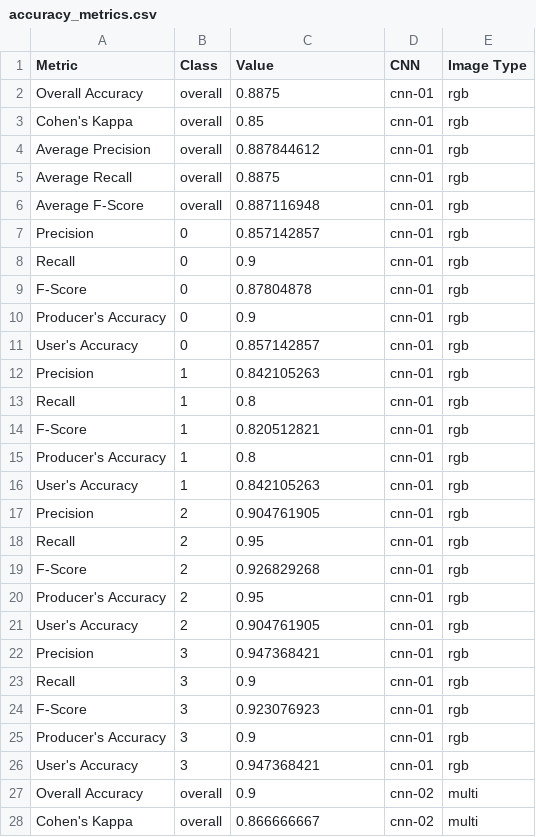
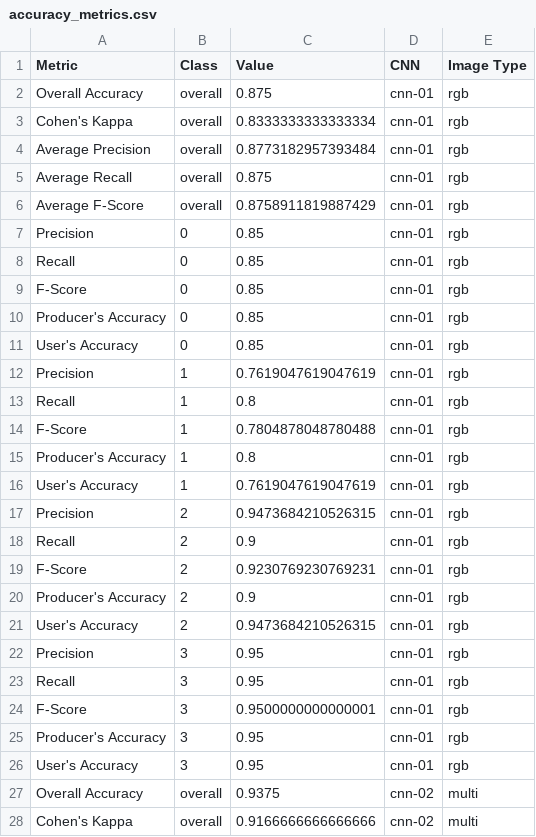
Before and after one commit to emiliapafumi/deep-dunes, a CSV file: models/accuracy_metrics.csv, drawn as a sheet; only a part is shown; the diff covers the shown part only.

```diff
--- a/models/accuracy_metrics.csv
+++ b/models/accuracy_metrics.csv
@@ -1,28 +1,28 @@
 Metric,Class,Value,CNN,Image Type
-Overall Accuracy,overall,0.8875,cnn-01,rgb
-Cohen's Kappa,overall,0.85,cnn-01,rgb
-Average Precision,overall,0.887844612,cnn-01,rgb
-Average Recall,overall,0.8875,cnn-01,rgb
-Average F-Score,overall,0.887116948,cnn-01,rgb
-Precision,0,0.857142857,cnn-01,rgb
-Recall,0,0.9,cnn-01,rgb
-F-Score,0,0.87804878,cnn-01,rgb
-Producer's Accuracy,0,0.9,cnn-01,rgb
-User's Accuracy,0,0.857142857,cnn-01,rgb
-Precision,1,0.842105263,cnn-01,rgb
+Overall Accuracy,overall,0.875,cnn-01,rgb
+Cohen's Kappa,overall,0.8333333333333334,cnn-01,rgb
+Average Precision,overall,0.8773182957393484,cnn-01,rgb
+Average Recall,overall,0.875,cnn-01,rgb
+Average F-Score,overall,0.8758911819887429,cnn-01,rgb
+Precision,0,0.85,cnn-01,rgb
+Recall,0,0.85,cnn-01,rgb
+F-Score,0,0.85,cnn-01,rgb
+Producer's Accuracy,0,0.85,cnn-01,rgb
+User's Accuracy,0,0.85,cnn-01,rgb
+Precision,1,0.7619047619047619,cnn-01,rgb
 Recall,1,0.8,cnn-01,rgb
-F-Score,1,0.820512821,cnn-01,rgb
+F-Score,1,0.7804878048780488,cnn-01,rgb
 Producer's Accuracy,1,0.8,cnn-01,rgb
-User's Accuracy,1,0.842105263,cnn-01,rgb
-Precision,2,0.904761905,cnn-01,rgb
-Recall,2,0.95,cnn-01,rgb
-F-Score,2,0.926829268,cnn-01,rgb
-Producer's Accuracy,2,0.95,cnn-01,rgb
-User's Accuracy,2,0.904761905,cnn-01,rgb
-Precision,3,0.947368421,cnn-01,rgb
-Recall,3,0.9,cnn-01,rgb
-F-Score,3,0.923076923,cnn-01,rgb
-Producer's Accuracy,3,0.9,cnn-01,rgb
-User's Accuracy,3,0.947368421,cnn-01,rgb
-Overall Accuracy,overall,0.9,cnn-02,multi
-Cohen's Kappa,overall,0.866666667,cnn-02,multi
+User's Accuracy,1,0.7619047619047619,cnn-01,rgb
+Precision,2,0.9473684210526315,cnn-01,rgb
+Recall,2,0.9,cnn-01,rgb
+F-Score,2,0.9230769230769231,cnn-01,rgb
+Producer's Accuracy,2,0.9,cnn-01,rgb
+User's Accuracy,2,0.9473684210526315,cnn-01,rgb
+Precision,3,0.95,cnn-01,rgb
+Recall,3,0.95,cnn-01,rgb
+F-Score,3,0.9500000000000001,cnn-01,rgb
+Producer's Accuracy,3,0.95,cnn-01,rgb
+User's Accuracy,3,0.95,cnn-01,rgb
+Overall Accuracy,overall,0.9375,cnn-02,multi
+Cohen's Kappa,overall,0.9166666666666666,cnn-02,multi
```
Also changed, not shown: 19 edited cells elsewhere in this file, models/loss.csv, 48 other files.
